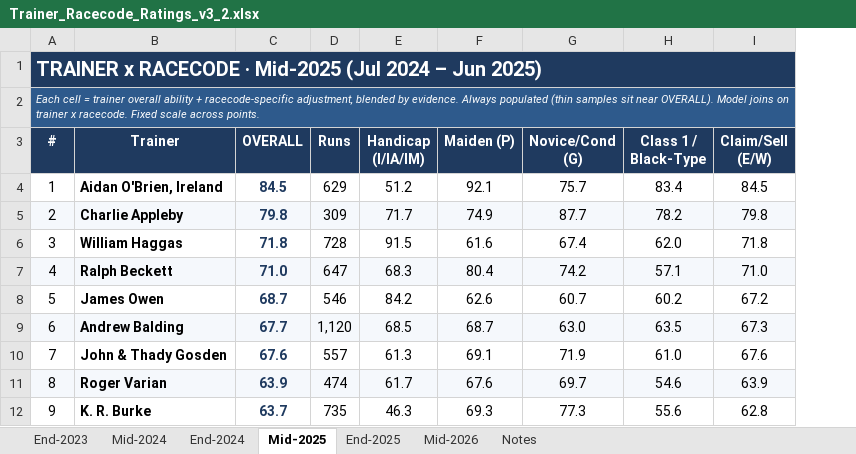
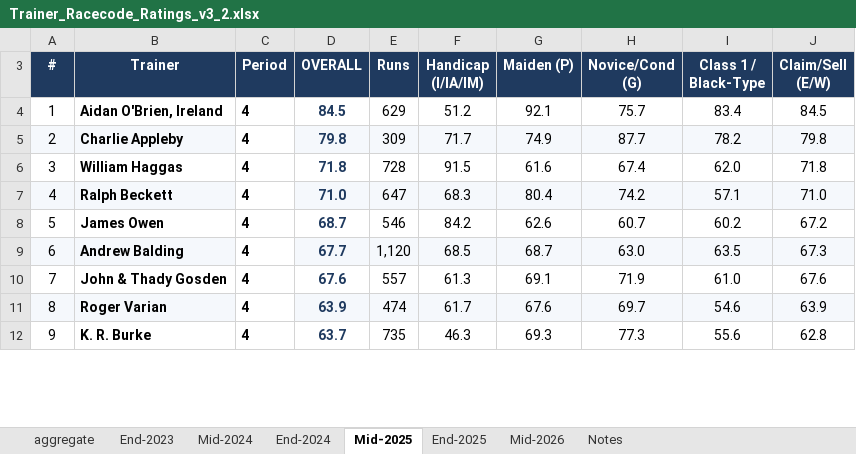
Before and after one commit to JonSarge/Kerdos, an Excel workbook: Trainer_Racecode_Ratings_v3_2.xlsx, sheet Mid-2025, drawn as a sheet; only a part is shown; values as stored, in another font and other column widths than the file's, no borders; conditional formats not drawn; removed rows and columns are numbered as before the commit, all else as after; the diff names each change by its address in the sheet, - before the commit and + after, or states it on an @@ line.

Commit message:
Trainer ratings prep

```diff
--- a/Trainer_Racecode_Ratings_v3_2.xlsx (sheet Mid-2025)
+++ b/Trainer_Racecode_Ratings_v3_2.xlsx (sheet Mid-2025)
+sheet tab: aggregate
+column C (Period), rows 4-12: all 4
@@ row 1 hidden: TRAINER x RACECODE · Mid-2025 (Jul 2024 – Jun 2025) @@
@@ row 2 hidden: Each cell = trainer overall ability + racecode-specific adjustment, blended by evidence. Always populated (thin samples sit near OVERALL). Model joins on trainer x racecode. Fixed scale across points. @@
```
Also changed, not shown: sheet Notes, sheet End-2023, sheet End-2025, sheet End-2024, sheet Mid-2024, sheet Mid-2026, 1 other file.
